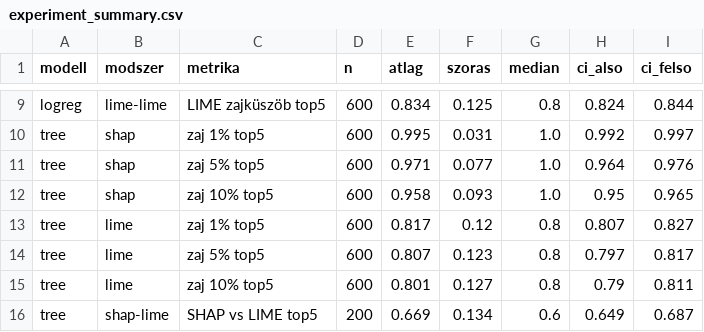
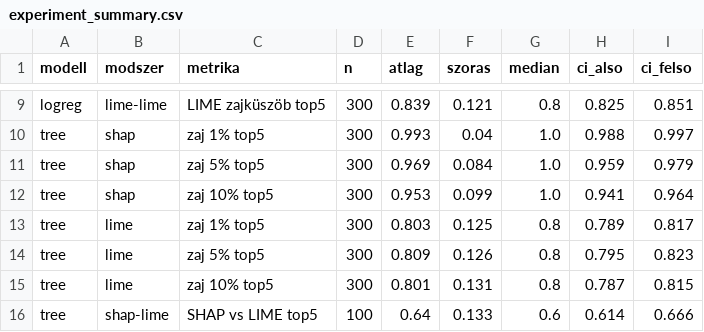
Before and after one commit to ViolaBaranyi/XAI-BI, a CSV file: reports/experiment_summary.csv, drawn as a sheet; only a part is shown, gaps mark what is left out; the diff covers the shown part only; the diff names each change by its address in the sheet, - before the commit and + after, or states it on an @@ line.

```diff
--- a/reports/experiment_summary.csv
+++ b/reports/experiment_summary.csv
-D9:D15 (n): 600
+D9:D15 (n): 300
-E9 (atlag): 0.834
+E9 (atlag): 0.839
-F9 (szoras): 0.125
+F9 (szoras): 0.121
-H9 (ci_also): 0.824
+H9 (ci_also): 0.825
-I9 (ci_felso): 0.844
+I9 (ci_felso): 0.851
-E10 (atlag): 0.995
+E10 (atlag): 0.993
-F10 (szoras): 0.031
+F10 (szoras): 0.04
-H10 (ci_also): 0.992
+H10 (ci_also): 0.988
-E11 (atlag): 0.971
+E11 (atlag): 0.969
-F11 (szoras): 0.077
+F11 (szoras): 0.084
-H11 (ci_also): 0.964
+H11 (ci_also): 0.959
-I11 (ci_felso): 0.976
+I11 (ci_felso): 0.979
-E12 (atlag): 0.958
+E12 (atlag): 0.953
-F12 (szoras): 0.093
+F12 (szoras): 0.099
-H12 (ci_also): 0.95
+H12 (ci_also): 0.941
-I12 (ci_felso): 0.965
+I12 (ci_felso): 0.964
-E13 (atlag): 0.817
+E13 (atlag): 0.803
-F13 (szoras): 0.12
+F13 (szoras): 0.125
-H13 (ci_also): 0.807
+H13 (ci_also): 0.789
-I13 (ci_felso): 0.827
+I13 (ci_felso): 0.817
-E14 (atlag): 0.807
+E14 (atlag): 0.809
-F14 (szoras): 0.123
+F14 (szoras): 0.126
-H14 (ci_also): 0.797
+H14 (ci_also): 0.795
-I14 (ci_felso): 0.817
+I14 (ci_felso): 0.823
-F15 (szoras): 0.127
+F15 (szoras): 0.131
-H15 (ci_also): 0.79
+H15 (ci_also): 0.787
-I15 (ci_felso): 0.811
+I15 (ci_felso): 0.815
-D16 (n): 200
+D16 (n): 100
-E16 (atlag): 0.669
+E16 (atlag): 0.64
-F16 (szoras): 0.134
+F16 (szoras): 0.133
-H16 (ci_also): 0.649
+H16 (ci_also): 0.614
-I16 (ci_felso): 0.687
+I16 (ci_felso): 0.666
```
Also changed, not shown: 76 edited cells elsewhere in this file, 12 other files.
